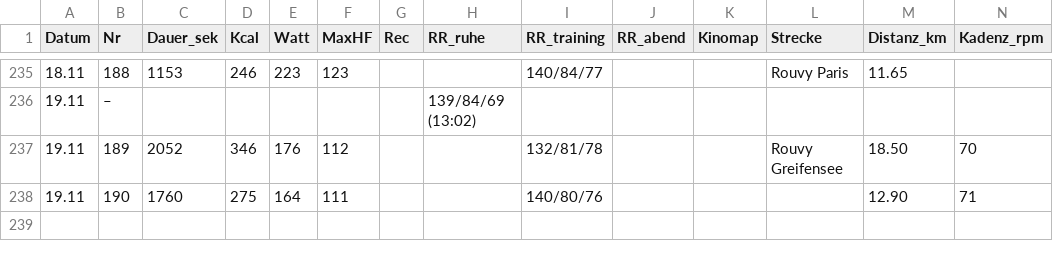
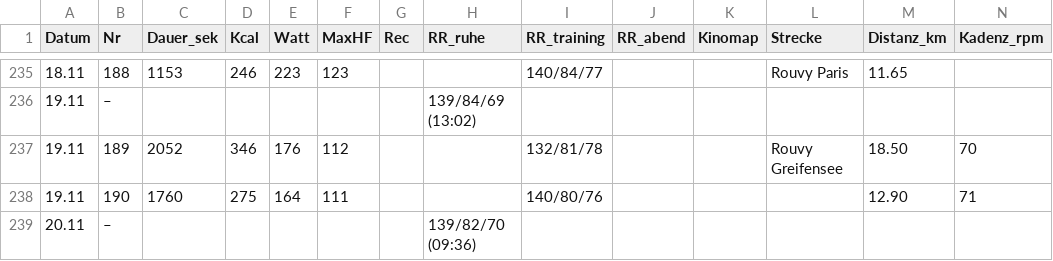
Before and after one commit to HelmutQualtinger/training, a CSV file: training_log.csv, drawn as a sheet; only a part is shown, gaps mark what is left out; rows hold the shown columns only; the diff names each change by its address in the sheet, - before the commit and + after, or states it on an @@ line.

```diff
--- a/training_log.csv
+++ b/training_log.csv
+row 239: 20.11 | – |  |  |  |  |  | 139/82/70 (09:36)
```
Also changed, not shown: 1 other file.
